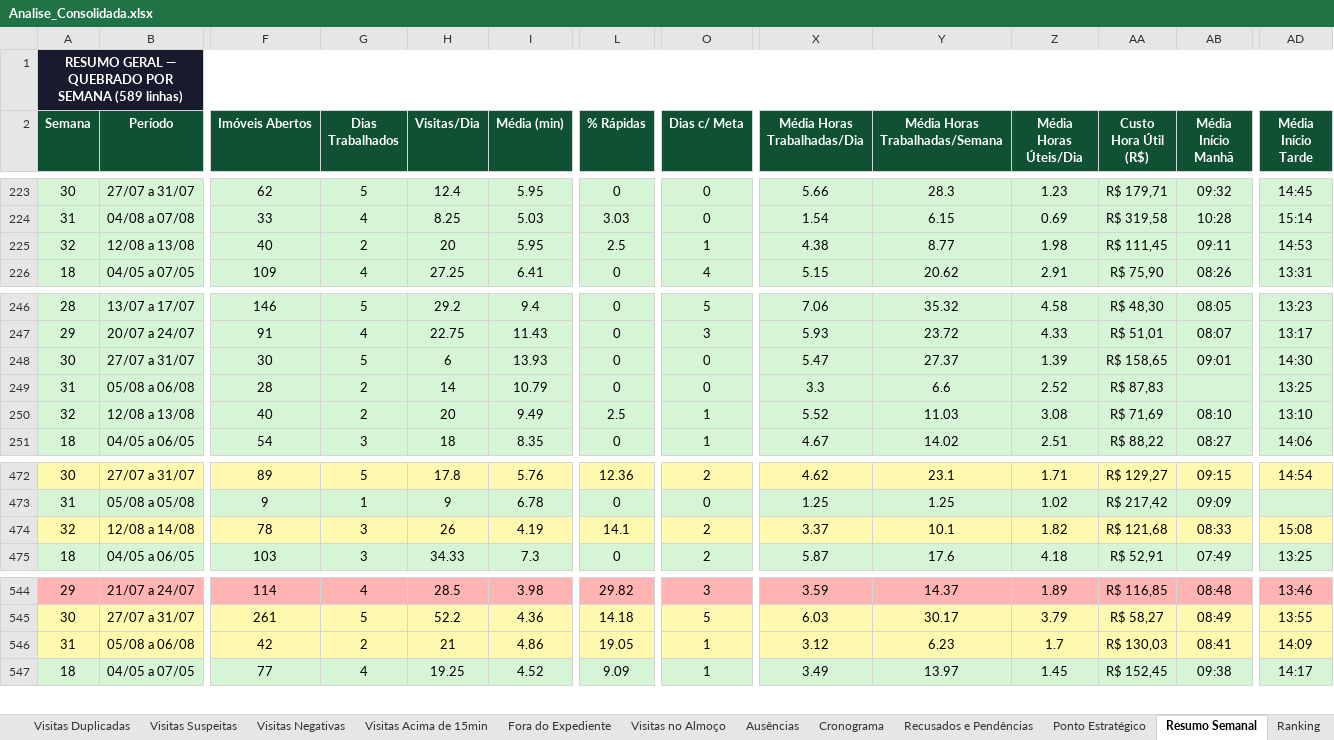
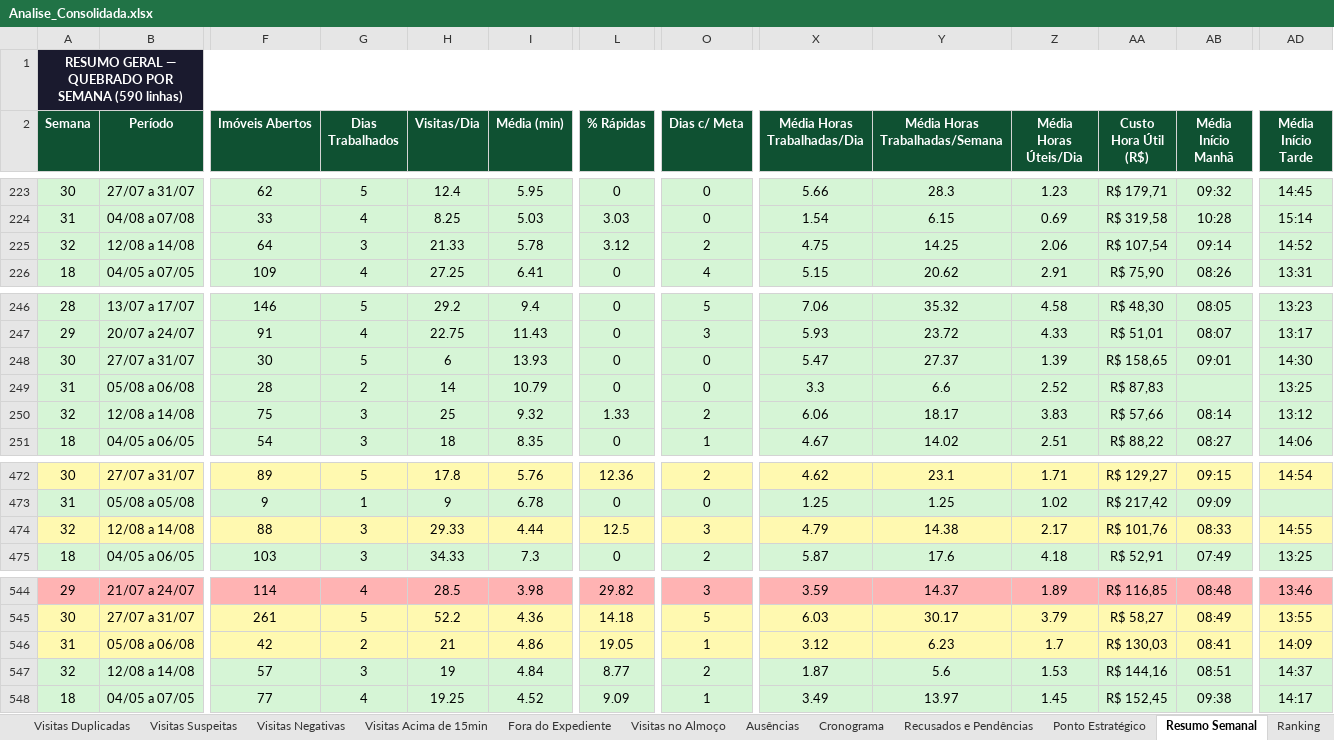
Before and after one commit to LucsDevPro/Sentinela, an Excel workbook: data/Analise_Consolidada.xlsx, sheet Resumo Semanal, drawn as a sheet; only a part is shown, gaps mark what is left out; values as stored, in another font and other column widths than the file's, no borders; rows hold the shown columns only; the diff covers the shown part only; the diff names each change by its address in the sheet, - before the commit and + after, or states it on an @@ line.

```diff
--- a/data/Analise_Consolidada.xlsx (sheet Resumo Semanal)
+++ b/data/Analise_Consolidada.xlsx (sheet Resumo Semanal)
-A1 (Semana): …POR SEMANA (589 linhas)
+A1 (Semana): …POR SEMANA (590 linhas)
-B225 (Período): 12/08 a 13/08
+B225 (Período): 12/08 a 14/08
-F225 (Imóveis Abertos): 40
+F225 (Imóveis Abertos): 64
-G225 (Dias Trabalhados): 2
+G225 (Dias Trabalhados): 3
-H225 (Visitas/Dia): 20
+H225 (Visitas/Dia): 21.33
-I225 (Média (min)): 5.95
+I225 (Média (min)): 5.78
-L225 (% Rápidas): 2.5
+L225 (% Rápidas): 3.12
-O225 (Dias c/ Meta): 1
+O225 (Dias c/ Meta): 2
-X225 (Média Horas Trabalhadas/Dia): 4.38
+X225 (Média Horas Trabalhadas/Dia): 4.75
-Y225 (Média Horas Trabalhadas/Semana): 8.77
+Y225 (Média Horas Trabalhadas/Semana): 14.25
-Z225 (Média Horas Úteis/Dia): 1.98
+Z225 (Média Horas Úteis/Dia): 2.06
-AA225 (Custo Hora Útil (R$)): R$ 111,45
+AA225 (Custo Hora Útil (R$)): R$ 107,54
-AB225 (Média Início Manhã): 09:11
+AB225 (Média Início Manhã): 09:14
-AD225 (Média Início Tarde): 14:53
+AD225 (Média Início Tarde): 14:52
-B250 (Período): 12/08 a 13/08
+B250 (Período): 12/08 a 14/08
-F250 (Imóveis Abertos): 40
+F250 (Imóveis Abertos): 75
-G250 (Dias Trabalhados): 2
+G250 (Dias Trabalhados): 3
-H250 (Visitas/Dia): 20
+H250 (Visitas/Dia): 25
-I250 (Média (min)): 9.49
+I250 (Média (min)): 9.32
-L250 (% Rápidas): 2.5
+L250 (% Rápidas): 1.33
-O250 (Dias c/ Meta): 1
+O250 (Dias c/ Meta): 2
-X250 (Média Horas Trabalhadas/Dia): 5.52
+X250 (Média Horas Trabalhadas/Dia): 6.06
-Y250 (Média Horas Trabalhadas/Semana): 11.03
+Y250 (Média Horas Trabalhadas/Semana): 18.17
-Z250 (Média Horas Úteis/Dia): 3.08
+Z250 (Média Horas Úteis/Dia): 3.83
-AA250 (Custo Hora Útil (R$)): R$ 71,69
+AA250 (Custo Hora Útil (R$)): R$ 57,66
-AB250 (Média Início Manhã): 08:10
+AB250 (Média Início Manhã): 08:14
-AD250 (Média Início Tarde): 13:10
+AD250 (Média Início Tarde): 13:12
-F474 (Imóveis Abertos): 78
+F474 (Imóveis Abertos): 88
-H474 (Visitas/Dia): 26
+H474 (Visitas/Dia): 29.33
-I474 (Média (min)): 4.19
+I474 (Média (min)): 4.44
-L474 (% Rápidas): 14.1
+L474 (% Rápidas): 12.5
-O474 (Dias c/ Meta): 2
+O474 (Dias c/ Meta): 3
-X474 (Média Horas Trabalhadas/Dia): 3.37
+X474 (Média Horas Trabalhadas/Dia): 4.79
-Y474 (Média Horas Trabalhadas/Semana): 10.1
+Y474 (Média Horas Trabalhadas/Semana): 14.38
-Z474 (Média Horas Úteis/Dia): 1.82
+Z474 (Média Horas Úteis/Dia): 2.17
-AA474 (Custo Hora Útil (R$)): R$ 121,68
+AA474 (Custo Hora Útil (R$)): R$ 101,76
-AD474 (Média Início Tarde): 15:08
+AD474 (Média Início Tarde): 14:55
+row 547: 32 | 12/08 a 14/08 | 57 | 3 | 19 | 4.84 | 8.77 | 2 | 1.87 | 5.6 | 1.53 | R$ 144,16 | 08:51 | 14:37
```
Also changed, not shown: 14 edited cells elsewhere in this sheet, sheet Visitas Acima de 15min, sheet Por Área, sheet Recusados e Pendências, sheet Resumo Geral, sheet Ranking, sheet Ausências, 1 more sheet, data/historico/semana_318.xlsx, data/historico/semana_319.xlsx, 14 other files.
